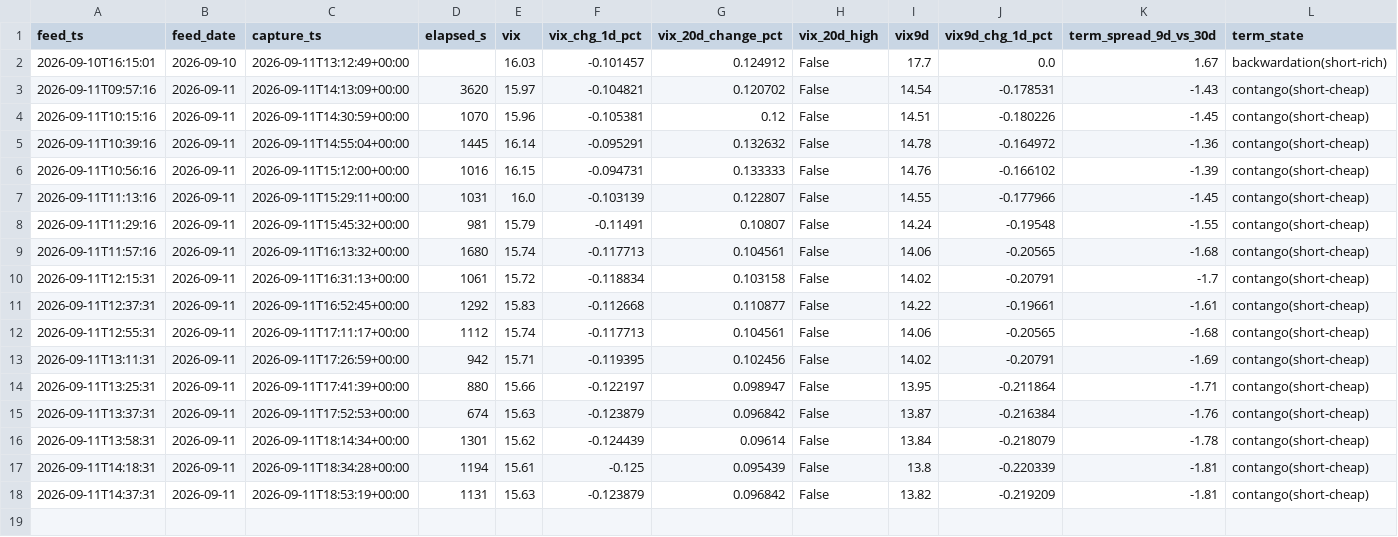
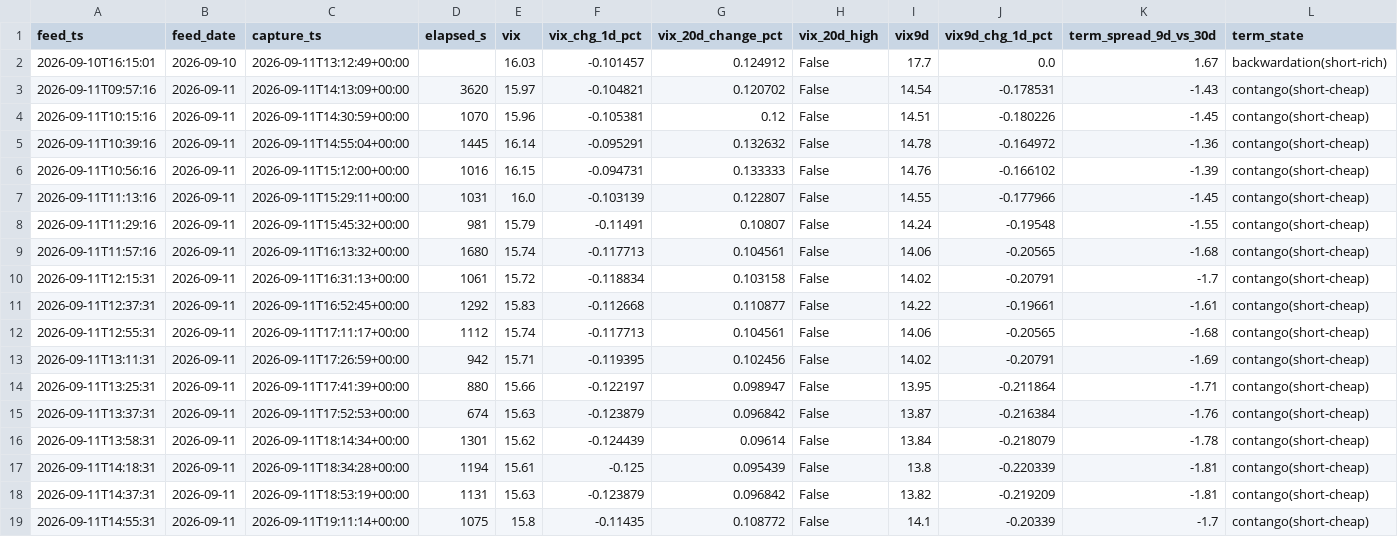
Before and after one commit to Emf2912147/GEX, a CSV file: history/vix_state.csv, drawn as a sheet; only a part is shown; rows hold the shown columns only; the diff names each change by its address in the sheet, - before the commit and + after, or states it on an @@ line.

```diff
--- a/history/vix_state.csv
+++ b/history/vix_state.csv
+row 19: 2026-09-11T14:55:31 | 2026-09-11 | 2026-09-11T19:11:14+00:00 | 1075 | 15.8 | -0.11435 | 0.108772 | False | 14.1 | -0.20339 | -1.7 | contango(short-cheap)
```
Also changed, not shown: history/intraday_state.csv, 5 other files.
